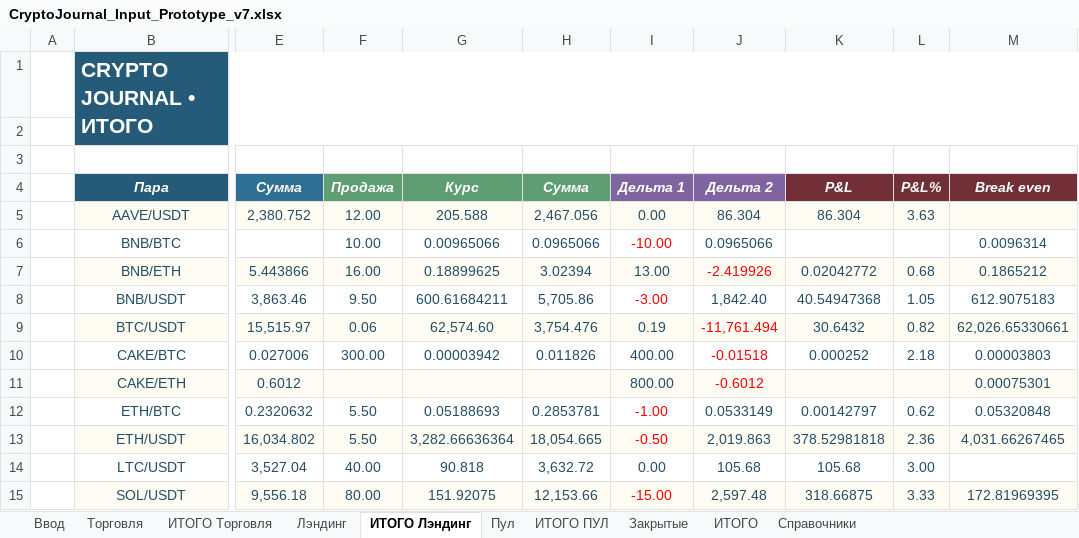
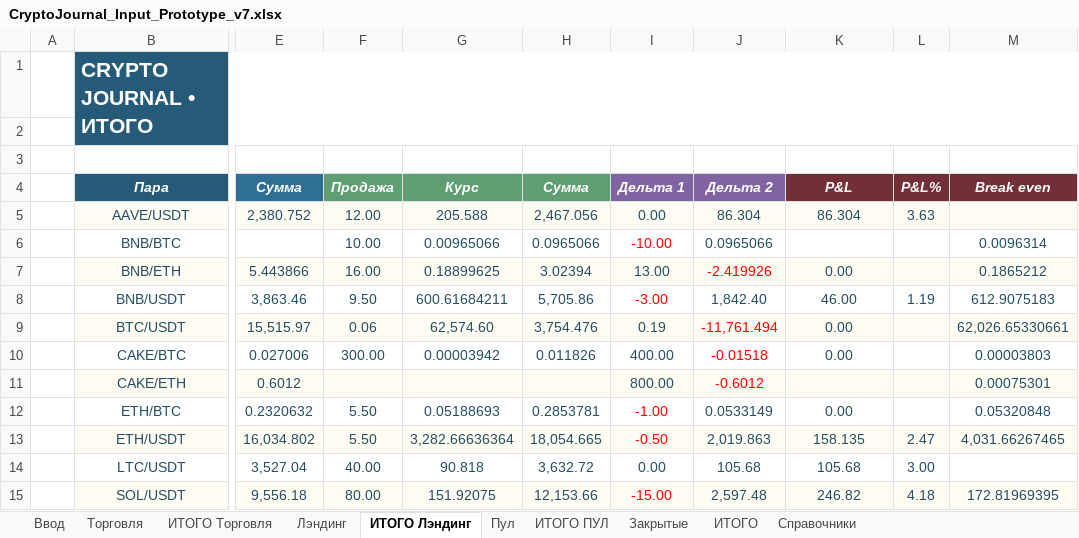
Before and after one commit to olegsh247-stack/CRYPTO-JOURNAL, an Excel workbook: CryptoJournal_Input_Prototype_v7.xlsx, sheet ИТОГО Лэндинг, drawn as a sheet; only a part is shown, gaps mark what is left out; values as stored, in another font and other column widths than the file's, no borders; conditional formats not drawn; the diff names each change by its address in the sheet, - before the commit and + after, or states it on an @@ line.

```diff
--- a/CryptoJournal_Input_Prototype_v7.xlsx (sheet ИТОГО Лэндинг)
+++ b/CryptoJournal_Input_Prototype_v7.xlsx (sheet ИТОГО Лэндинг)
-K7 (P&L): 0.02042772
+K7 (P&L): 0.00
-L7 (P&L%): 0.68
+L7 (P&L%): (empty)
-K8 (P&L): 40.54947368
+K8 (P&L): 46.00
-L8 (P&L%): 1.05
+L8 (P&L%): 1.19
-K9 (P&L): 30.6432
+K9 (P&L): 0.00
-L9 (P&L%): 0.82
+L9 (P&L%): (empty)
-K10 (P&L): 0.000252
+K10 (P&L): 0.00
-L10 (P&L%): 2.18
+L10 (P&L%): (empty)
-K12 (P&L): 0.00142797
+K12 (P&L): 0.00
-L12 (P&L%): 0.62
+L12 (P&L%): (empty)
-K13 (P&L): 378.52981818
+K13 (P&L): 158.135
-L13 (P&L%): 2.36
+L13 (P&L%): 2.47
-K15 (P&L): 318.66875
+K15 (P&L): 246.82
-L15 (P&L%): 3.33
+L15 (P&L%): 4.18
```
Also changed, not shown: sheet Закрытые, sheet ИТОГО, sheet ИТОГО Торговля, sheet Торговля, sheet Лэндинг, sheet Справочники, formulas that keep their value, 8 other files.
